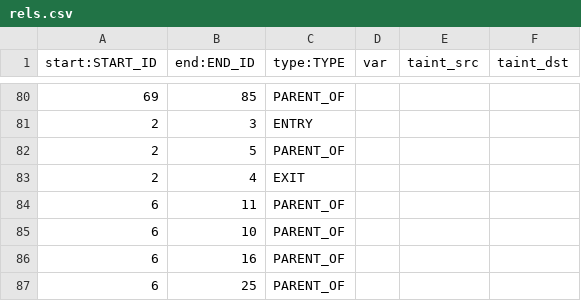
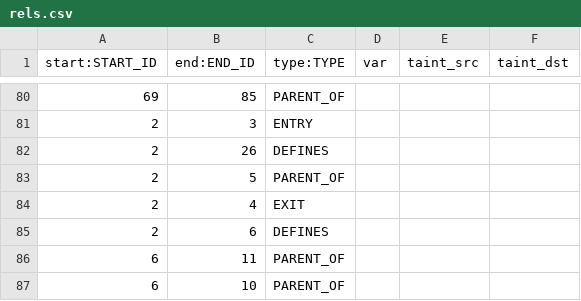
Before and after one commit to Suuuuuzy/run_JSCPG, a CSV file: import2neo4j/rels.csv, drawn as a sheet; only a part is shown, gaps mark what is left out; the shorter side is filled out with more unchanged rows.

```diff
--- a/import2neo4j/rels.csv
+++ b/import2neo4j/rels.csv
@@ -81,4 +81,6 @@ start:START_ID	end:END_ID	type:TYPE	var	taint_src	taint_dst
 2	3	ENTRY			
+2	26	DEFINES			
 2	5	PARENT_OF			
 2	4	EXIT			
+2	6	DEFINES			
 6	11	PARENT_OF			
```
Also changed, not shown: import2neo4j/nodes.csv, 4 other files.
